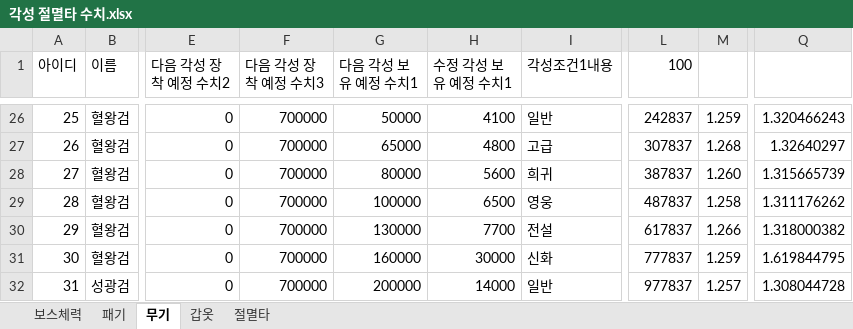
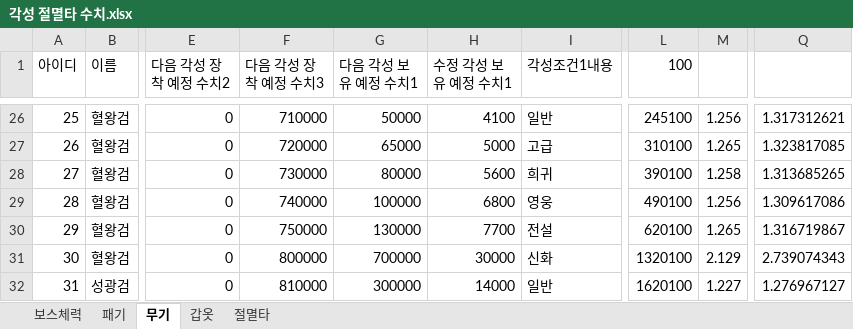
Before and after one commit to asgasgasgasfasfas/exel, an Excel workbook: 정기/BM/각성 절멸타 수치/각성 절멸타 수치.xlsx, sheet 무기, drawn as a sheet; only a part is shown, gaps mark what is left out; values as stored, in another font and other column widths than the file's, no borders; the diff covers the shown part only; the diff names each change by its address in the sheet, - before the commit and + after, or states it on an @@ line.

```diff
--- a/정기/BM/각성 절멸타 수치/각성 절멸타 수치.xlsx (sheet 무기)
+++ b/정기/BM/각성 절멸타 수치/각성 절멸타 수치.xlsx (sheet 무기)
-F26 (다음 각성 장착 예정 수치3): 700000
+F26 (다음 각성 장착 예정 수치3): 710000
-L26 (100): 242837
+L26 (100): 245100
-M26: 1.259
+M26: 1.256
-Q26: 1.320466243
+Q26: 1.317312621
-F27 (다음 각성 장착 예정 수치3): 700000
+F27 (다음 각성 장착 예정 수치3): 720000
-H27 (수정 각성 보유 예정 수치1): 4800
+H27 (수정 각성 보유 예정 수치1): 5000
-L27 (100): 307837
+L27 (100): 310100
-M27: 1.268
+M27: 1.265
-Q27: 1.32640297
+Q27: 1.323817085
-F28 (다음 각성 장착 예정 수치3): 700000
+F28 (다음 각성 장착 예정 수치3): 730000
-L28 (100): 387837
+L28 (100): 390100
-M28: 1.260
+M28: 1.258
-Q28: 1.315665739
+Q28: 1.313685265
-F29 (다음 각성 장착 예정 수치3): 700000
+F29 (다음 각성 장착 예정 수치3): 740000
-H29 (수정 각성 보유 예정 수치1): 6500
+H29 (수정 각성 보유 예정 수치1): 6800
-L29 (100): 487837
+L29 (100): 490100
-M29: 1.258
+M29: 1.256
-Q29: 1.311176262
+Q29: 1.309617086
-F30 (다음 각성 장착 예정 수치3): 700000
+F30 (다음 각성 장착 예정 수치3): 750000
-L30 (100): 617837
+L30 (100): 620100
-M30: 1.266
+M30: 1.265
-Q30: 1.318000382
+Q30: 1.316719867
-F31 (다음 각성 장착 예정 수치3): 700000
+F31 (다음 각성 장착 예정 수치3): 800000
-G31 (다음 각성 보유 예정 수치1): 160000
+G31 (다음 각성 보유 예정 수치1): 700000
-L31 (100): 777837
+L31 (100): 1320100
-M31: 1.259
+M31: 2.129
-Q31: 1.619844795
+Q31: 2.739074343
-F32 (다음 각성 장착 예정 수치3): 700000
+F32 (다음 각성 장착 예정 수치3): 810000
-G32 (다음 각성 보유 예정 수치1): 200000
+G32 (다음 각성 보유 예정 수치1): 300000
-L32 (100): 977837
+L32 (100): 1620100
-M32: 1.257
+M32: 1.227
-Q32: 1.308044728
+Q32: 1.276967127
```
Also changed, not shown: 54 edited cells and cell formats elsewhere in this sheet, sheet 패기, sheet 보스체력, 50 other files.
